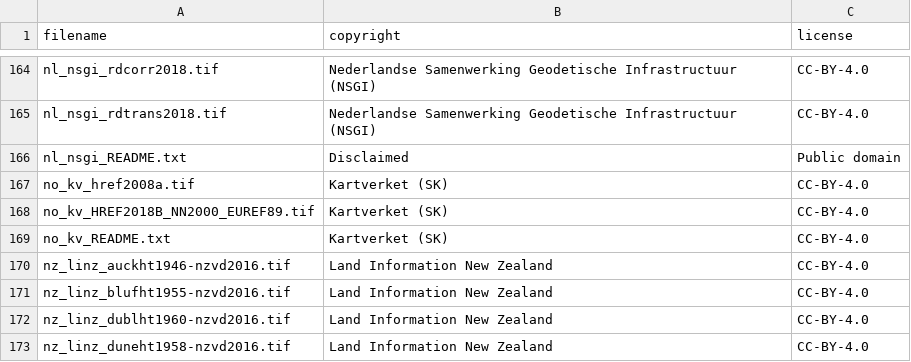
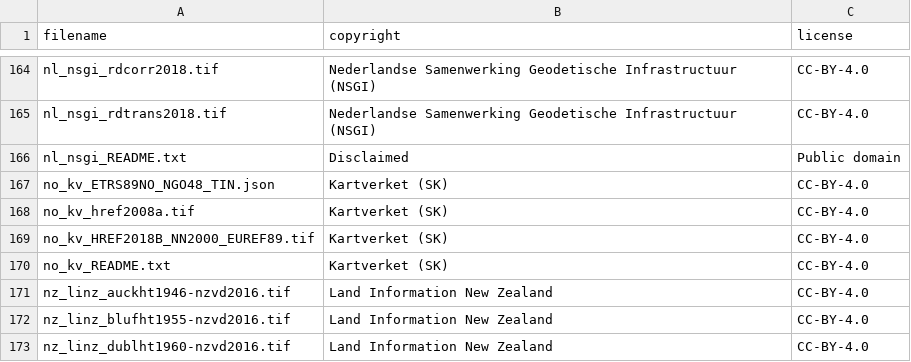
Before and after one commit to OSGeo/PROJ-data, a CSV file: copyright_and_licenses.csv, drawn as a sheet; only a part is shown, gaps mark what is left out; the shorter side is filled out with more unchanged rows.

Commit message:
Add no_kv_ETRS89NO_NGO48_TIN.json for ETRS89->NGO48 (EPSG:4258>EPSG:4273) triangulated-based transformation

```diff
--- a/copyright_and_licenses.csv
+++ b/copyright_and_licenses.csv
@@ -166,2 +166,3 @@ nl_nsgi_rdtrans2018.tif,Nederlandse Samenwerking Geodetische Infrastructuur (NSG
 nl_nsgi_README.txt,Disclaimed,Public domain
+no_kv_ETRS89NO_NGO48_TIN.json,Kartverket (SK),CC-BY-4.0
 no_kv_href2008a.tif,Kartverket (SK),CC-BY-4.0
```
Also changed, not shown: 3 other files.
